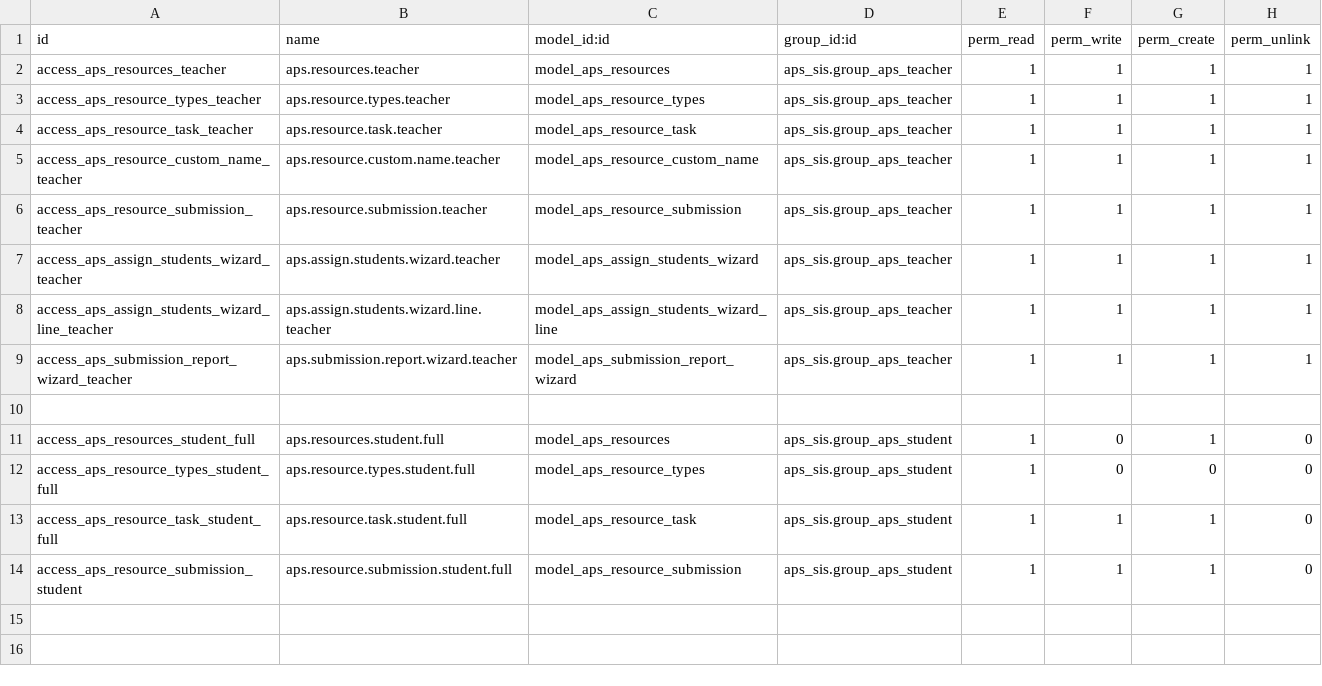
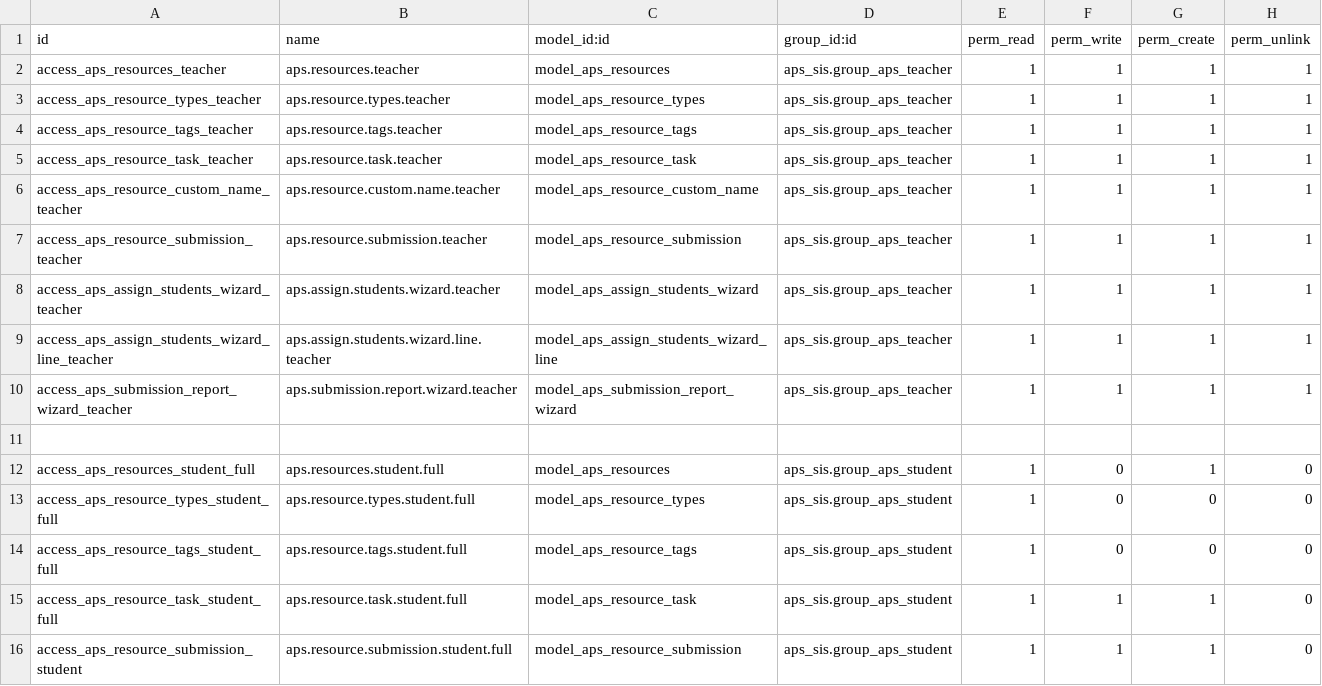
Before and after one commit to agrogers/aps_sis, a CSV file: security/ir.model.access.csv, drawn as a sheet.

```diff
--- a/security/ir.model.access.csv
+++ b/security/ir.model.access.csv
@@ -3,2 +3,3 @@ access_aps_resources_teacher,aps.resources.teacher,model_aps_resources,aps_sis.g
 access_aps_resource_types_teacher,aps.resource.types.teacher,model_aps_resource_types,aps_sis.group_aps_teacher,1,1,1,1
+access_aps_resource_tags_teacher,aps.resource.tags.teacher,model_aps_resource_tags,aps_sis.group_aps_teacher,1,1,1,1
 access_aps_resource_task_teacher,aps.resource.task.teacher,model_aps_resource_task,aps_sis.group_aps_teacher,1,1,1,1
@@ -12,2 +13,3 @@ access_aps_resources_student_full,aps.resources.student.full,model_aps_resources
 access_aps_resource_types_student_full,aps.resource.types.student.full,model_aps_resource_types,aps_sis.group_aps_student,1,0,0,0
+access_aps_resource_tags_student_full,aps.resource.tags.student.full,model_aps_resource_tags,aps_sis.group_aps_student,1,0,0,0
 access_aps_resource_task_student_full,aps.resource.task.student.full,model_aps_resource_task,aps_sis.group_aps_student,1,1,1,0
```
Also changed, not shown: 14 other files.
